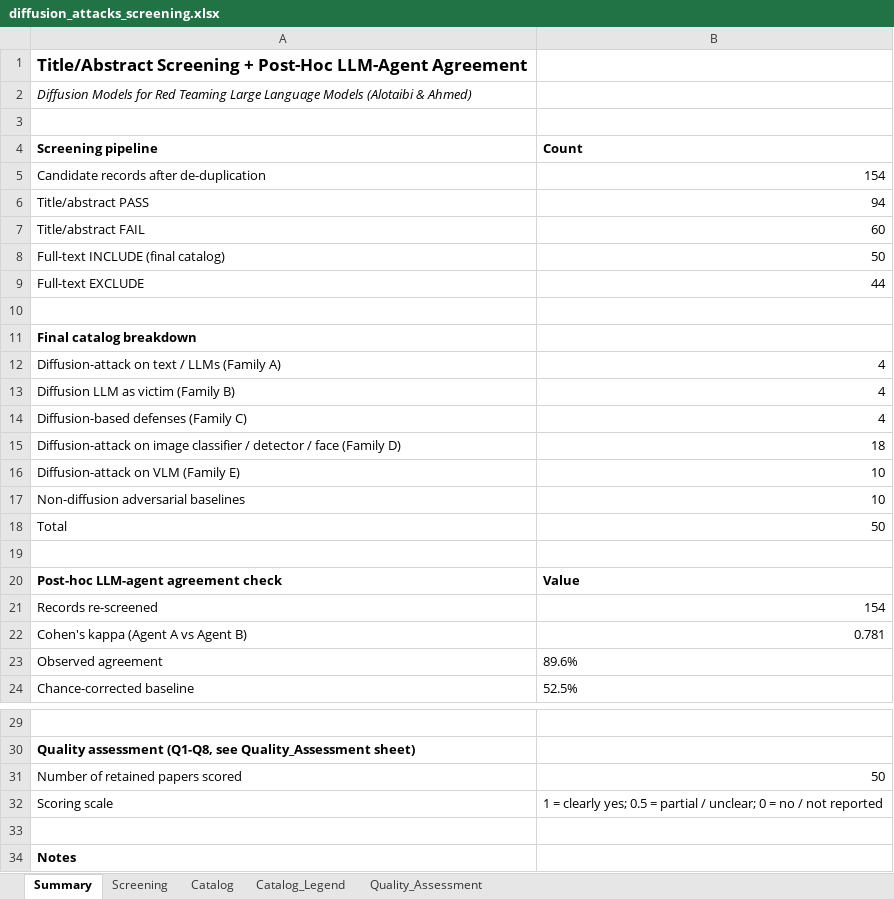
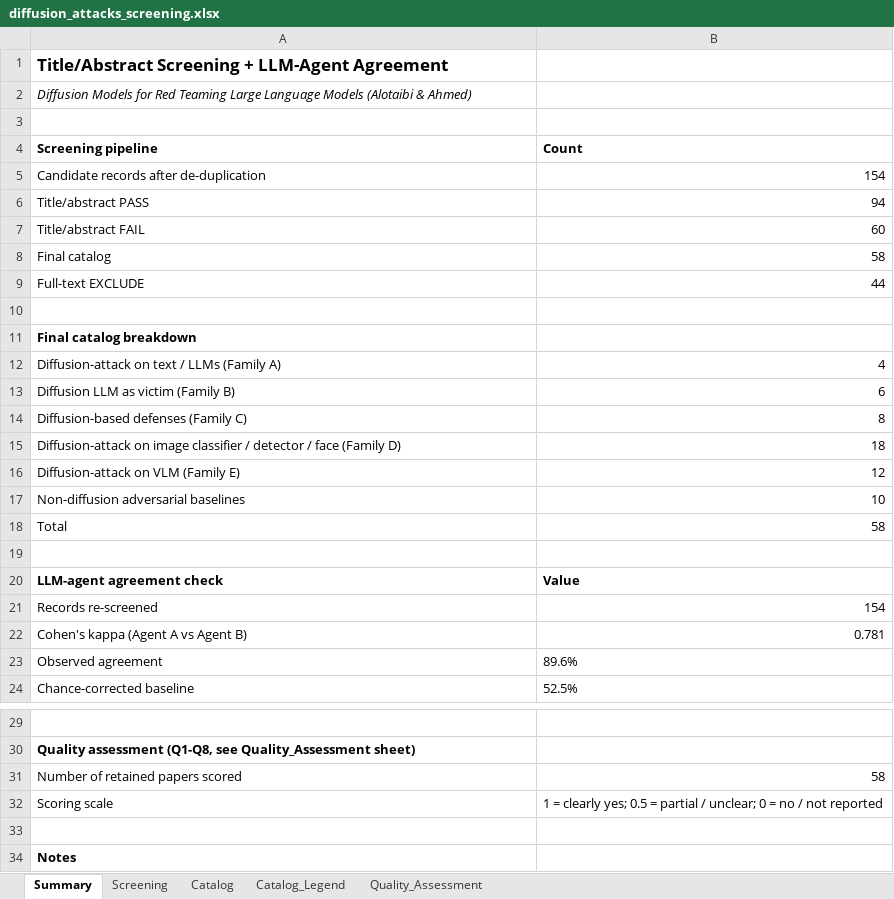
Before and after one commit to AbrarAlotaibi/diffusion-redteam-llm-survey, an Excel workbook: diffusion_attacks_screening.xlsx, sheet Summary, drawn as a sheet; only a part is shown, gaps mark what is left out; values as stored, in another font and other column widths than the file's, no borders; removed rows and columns are numbered as before the commit, all else as after; the diff names each change by its address in the sheet, - before the commit and + after, or states it on an @@ line.

```diff
--- a/diffusion_attacks_screening.xlsx (sheet Summary)
+++ b/diffusion_attacks_screening.xlsx (sheet Summary)
-A1 (Screening pipeline): …Screening + Post-Hoc LLM-Agent Agreement
+A1 (Screening pipeline): …Screening + LLM-Agent Agreement
-row 8: Full-text INCLUDE (final catalog) | 50
+row 8: Final catalog | 58
-B13 (Count): 4
+B13 (Count): 6
-B14 (Count): 4
+B14 (Count): 8
-B16 (Count): 10
+B16 (Count): 12
-B18 (Count): 50
+B18 (Count): 58
-A20 (Screening pipeline): Post-hoc LLM-agent agreement check
+A20 (Screening pipeline): LLM-agent agreement check
-B31 (Count): 50
+B31 (Count): 58
```
Also changed, not shown: sheet Catalog, sheet Screening, sheet Quality_Assessment, sheet Catalog_Legend, 2 other files.
